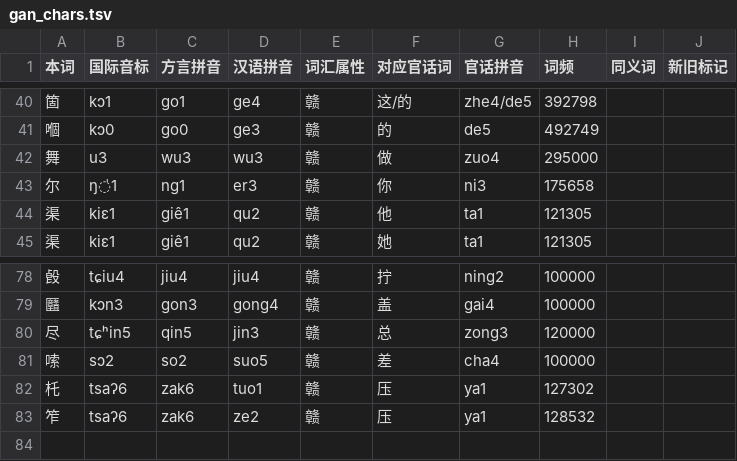
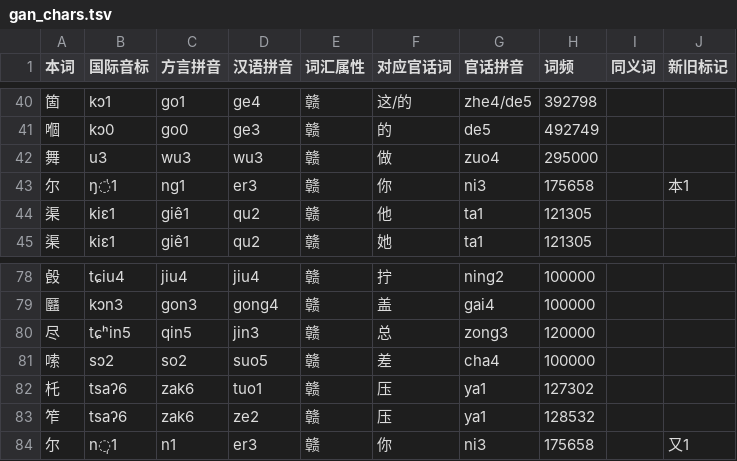
Before and after one commit to Doohaey/GonnyuGeneralIME, a TSV file: resources/regions/goungon/dictionaries/gan_chars.tsv, drawn as a sheet; only a part is shown, gaps mark what is left out.

```diff
--- a/resources/regions/goungon/dictionaries/gan_chars.tsv
+++ b/resources/regions/goungon/dictionaries/gan_chars.tsv
@@ -42,3 +42,3 @@
 舞	u3	wu3	wu3	赣	做	zuo4	295000		
-尔	ŋ̍1	ng1	er3	赣	你	ni3	175658		
+尔	ŋ̍1	ng1	er3	赣	你	ni3	175658		本1
 渠	kiɛ1	giê1	qu2	赣	他	ta1	121305		
@@ -83 +83,2 @@
 笮	tsaʔ6	zak6	ze2	赣	压	ya1	128532		
+尔	n̩1	n1	er3	赣	你	ni3	175658		又1
```
Also changed, not shown: resources/regions/goungon/dictionaries/chars.tsv, 4 other files.
